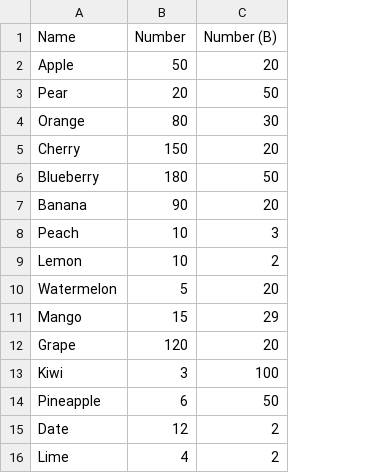
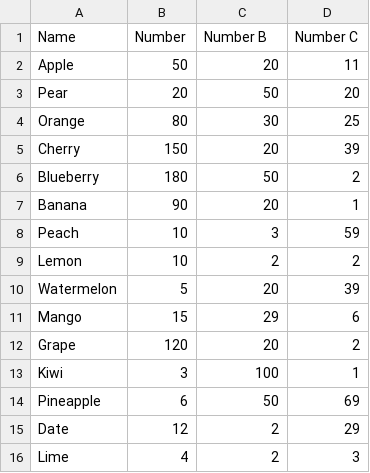
Before and after one commit to lrassaby/viz, a CSV file: a2/data.csv, drawn as a sheet; the diff names each change by its address in the sheet, - before the commit and + after, or states it on an @@ line.

```diff
--- a/a2/data.csv
+++ b/a2/data.csv
+column D (Number C), rows 2-16: 11 | 20 | 25 | 39 | 2 | 1 | 59 | 2 | 39 | 6 | 2 | 1 | 69 | 29 | 3
-C1: Number (B)
+C1: Number B
```
Also changed, not shown: 6 other files.
